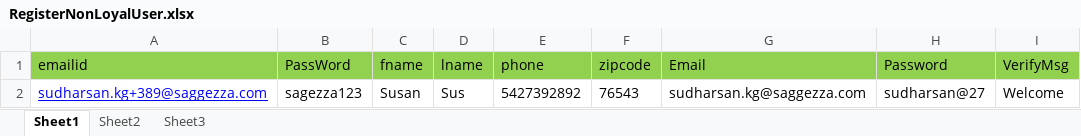
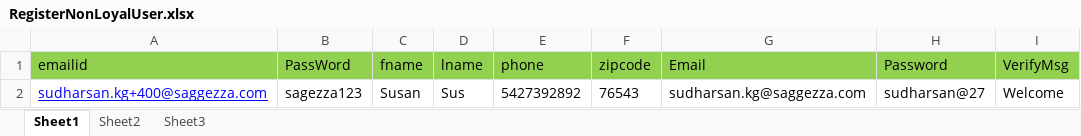
Before and after one commit to qasaggezza/DemoPeiwei, an Excel workbook: data/RegisterNonLoyalUser.xlsx, sheet Sheet1, drawn as a sheet; values as stored, in another font and other column widths than the file's, no borders; the diff names each change by its address in the sheet, - before the commit and + after, or states it on an @@ line.

```diff
--- a/data/RegisterNonLoyalUser.xlsx (sheet Sheet1)
+++ b/data/RegisterNonLoyalUser.xlsx (sheet Sheet1)
-A2 (emailid): sudharsan.kg+389@saggezza.com
+A2 (emailid): sudharsan.kg+400@saggezza.com
```
Also changed, not shown: 16 other files.
